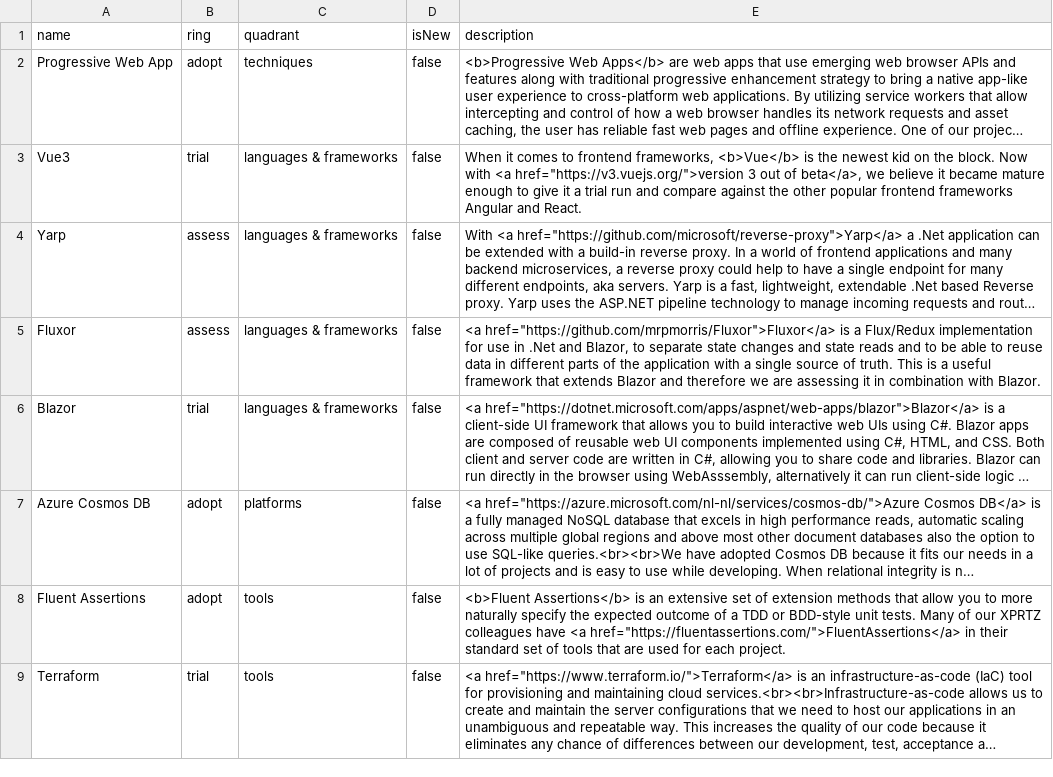
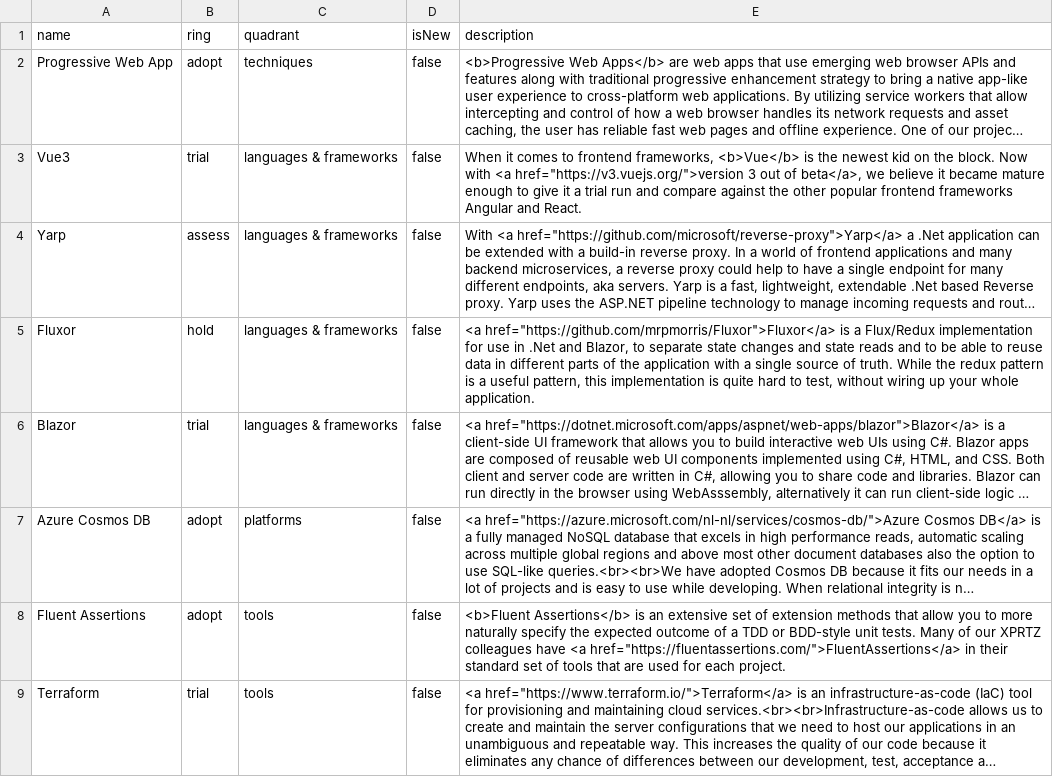
Before and after one commit to XPRTZ/radar, a CSV file: radar.csv, drawn as a sheet; only a part is shown; long unchanged cells end in …; the diff names each change by its address in the sheet, - before the commit and + after, or states it on an @@ line.

Commit message:
Update fluxor to hold

```diff
--- a/radar.csv
+++ b/radar.csv
-B5 (ring): assess
+B5 (ring): hold
-E5 (description): …of truth. This is a useful framework that extends Blazor and therefore we are assessing it in combination with Blazor.
+E5 (description): …of truth. While the redux pattern is a useful pattern, this implementation is quite hard to test, without wiring up your whole application.
```
Also changed, not shown: 2 other files.
